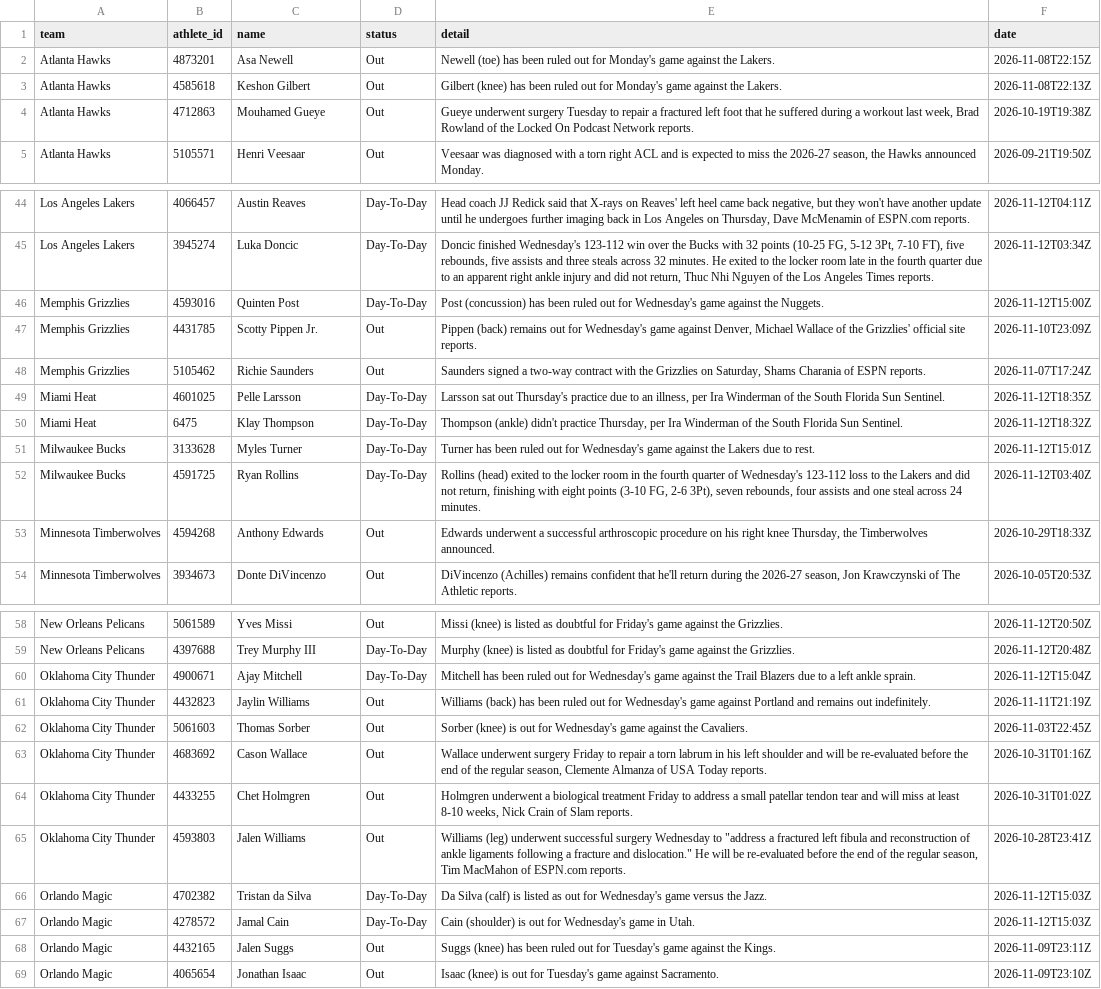
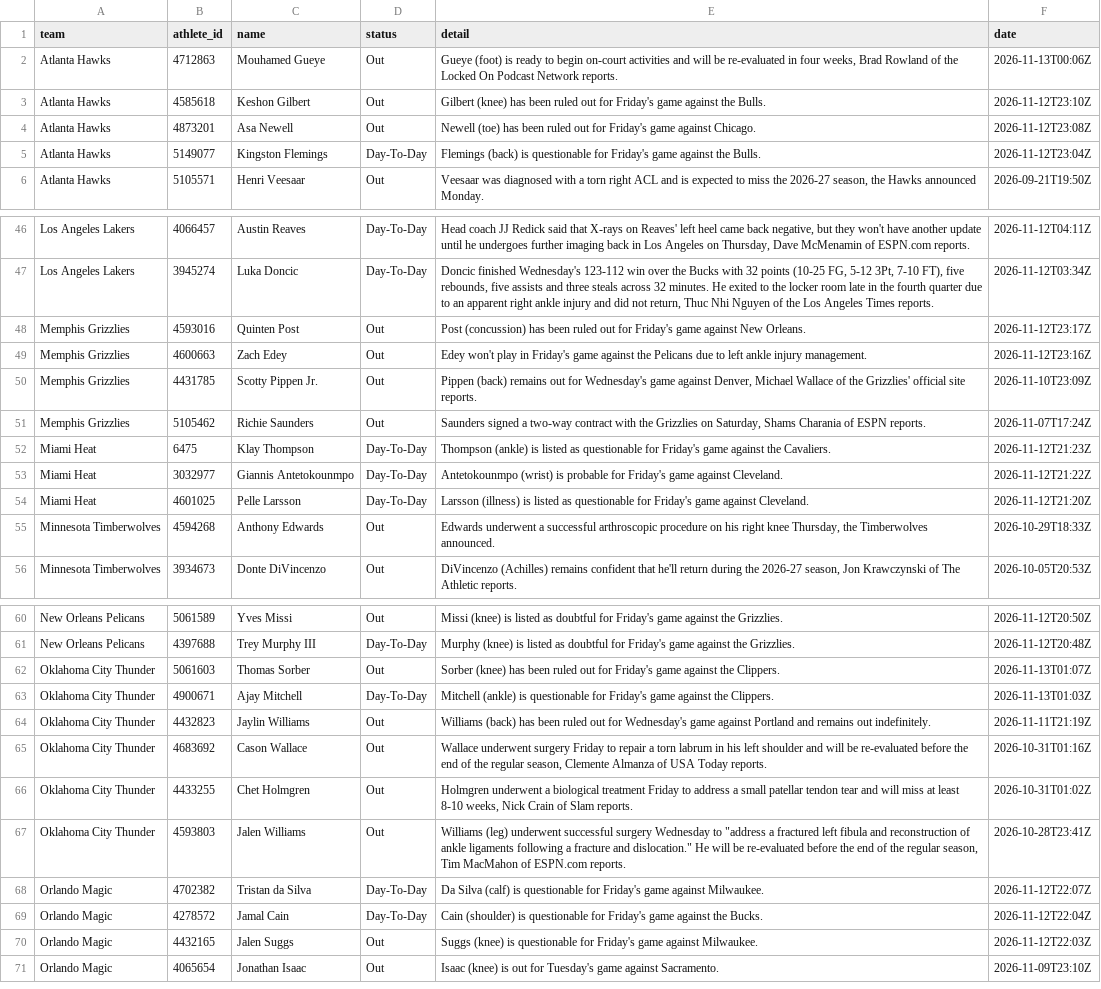
Before and after one commit to RA5397/nba-feed, a CSV file: feed/out/2026-11-12/injuries.csv, drawn as a sheet; only a part is shown, gaps mark what is left out; removed rows and columns are numbered as before the commit, all else as after; the diff covers the shown part only; the diff names each change by its address in the sheet, - before the commit and + after, or states it on an @@ line.

```diff
--- a/feed/out/2026-11-12/injuries.csv
+++ b/feed/out/2026-11-12/injuries.csv
-row 2: Atlanta Hawks | 4873201 | Asa Newell | Out | Newell (toe) has been ruled out for Monday's game against the Lakers. | 2026-11-08T22:15Z
+row 2: Atlanta Hawks | 4712863 | Mouhamed Gueye | Out | Gueye (foot) is ready to begin on-court activities and will be re-evaluated in four weeks, Brad Rowland of the Locked On Podcast Network reports. | 2026-11-13T00:06Z
-E3 (detail): …out for Monday's game against the Lakers.
+E3 (detail): …out for Friday's game against the Bulls.
-F3 (date): 2026-11-08T22:13Z
+F3 (date): 2026-11-12T23:10Z
-row 4: Atlanta Hawks | 4712863 | Mouhamed Gueye | Out | Gueye underwent surgery Tuesday to repair a fractured left foot that he suffered during a workout last week, Brad Rowland of the Locked On Podcast Network reports. | 2026-10-19T19:38Z
+row 4: Atlanta Hawks | 4873201 | Asa Newell | Out | Newell (toe) has been ruled out for Friday's game against Chicago. | 2026-11-12T23:08Z
+row 5: Atlanta Hawks | 5149077 | Kingston Flemings | Day-To-Day | Flemings (back) is questionable for Friday's game against the Bulls. | 2026-11-12T23:04Z
-D48 (status): Day-To-Day
+D48 (status): Out
-E48 (detail): …out for Wednesday's game against the Nuggets.
+E48 (detail): …out for Friday's game against New Orleans.
-F48 (date): 2026-11-12T15:00Z
+F48 (date): 2026-11-12T23:17Z
+row 49: Memphis Grizzlies | 4600663 | Zach Edey | Out | Edey won't play in Friday's game against the Pelicans due to left ankle injury management. | 2026-11-12T23:16Z
-row 49: Miami Heat | 4601025 | Pelle Larsson | Day-To-Day | Larsson sat out Thursday's practice due to an illness, per Ira Winderman of the South Florida Sun Sentinel. | 2026-11-12T18:35Z
-E52 (detail): Thompson (ankle) didn't practice Thursday, per Ira Winderman of the South Florida Sun Sentinel.
+E52 (detail): Thompson (ankle) is listed as questionable for Friday's game against the Cavaliers.
-F52 (date): 2026-11-12T18:32Z
+F52 (date): 2026-11-12T21:23Z
-row 51: Milwaukee Bucks | 3133628 | Myles Turner | Day-To-Day | Turner has been ruled out for Wednesday's game against the Lakers due to rest. | 2026-11-12T15:01Z
-row 52: Milwaukee Bucks | 4591725 | Ryan Rollins | Day-To-Day | Rollins (head) exited to the locker room in the fourth quarter of Wednesday's 123-112 loss to the Lakers and did not return, finishing with eight points (3-10 FG, 2-6 3Pt), seven rebounds, four assists and one steal across 24 minutes. | 2026-11-12T03:40Z
+row 53: Miami Heat | 3032977 | Giannis Antetokounmpo | Day-To-Day | Antetokounmpo (wrist) is probable for Friday's game against Cleveland. | 2026-11-12T21:22Z
+row 54: Miami Heat | 4601025 | Pelle Larsson | Day-To-Day | Larsson (illness) is listed as questionable for Friday's game against Cleveland. | 2026-11-12T21:20Z
+row 62: Oklahoma City Thunder | 5061603 | Thomas Sorber | Out | Sorber (knee) has been ruled out for Friday's game against the Clippers. | 2026-11-13T01:07Z
-E63 (detail): Mitchell has been ruled out for Wednesday's game against the Trail Blazers due to a left ankle sprain.
+E63 (detail): Mitchell (ankle) is questionable for Friday's game against the Clippers.
-F63 (date): 2026-11-12T15:04Z
+F63 (date): 2026-11-13T01:03Z
-row 62: Oklahoma City Thunder | 5061603 | Thomas Sorber | Out | Sorber (knee) is out for Wednesday's game against the Cavaliers. | 2026-11-03T22:45Z
-E68 (detail): …(calf) is listed as out for Wednesday's game versus the Jazz.
+E68 (detail): …(calf) is questionable for Friday's game against Milwaukee.
-F68 (date): 2026-11-12T15:03Z
+F68 (date): 2026-11-12T22:07Z
-E69 (detail): …(shoulder) is out for Wednesday's game in Utah.
+E69 (detail): …(shoulder) is questionable for Friday's game against the Bucks.
-F69 (date): 2026-11-12T15:03Z
+F69 (date): 2026-11-12T22:04Z
-E70 (detail): Suggs (knee) has been ruled out for Tuesday's game against the Kings.
+E70 (detail): Suggs (knee) is questionable for Friday's game against Milwaukee.
-F70 (date): 2026-11-09T23:11Z
+F70 (date): 2026-11-12T22:03Z
```
Also changed, not shown: 7 added rows, 6 removed rows and 16 edited cells elsewhere in this file, feed/out/2026-11-12/games.csv, 34 other files.
